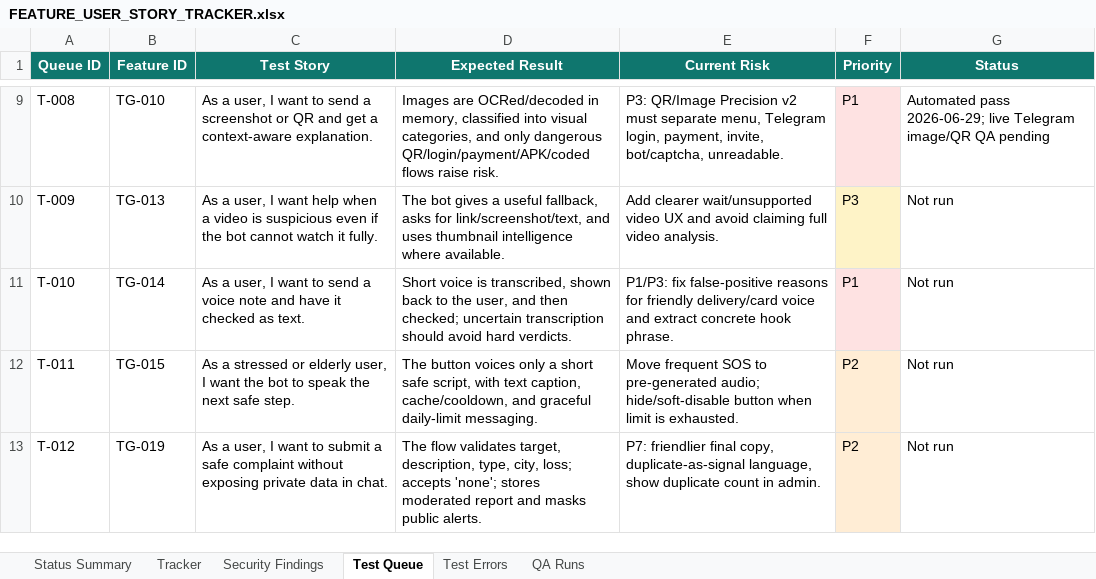
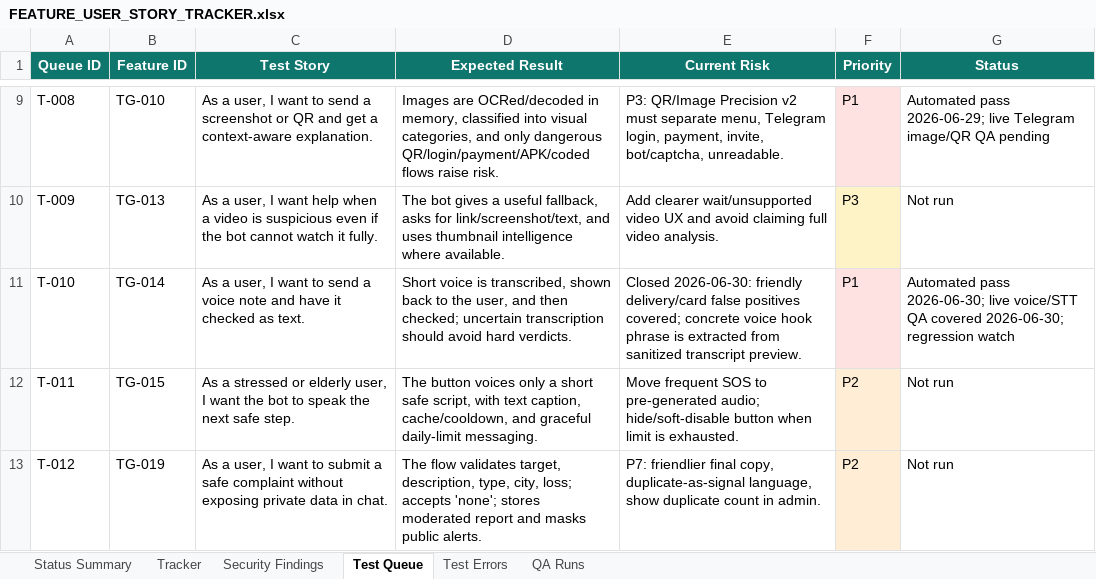
Before and after one commit to Web-pixel-creator/Scam-guard-Main, an Excel workbook: ai_docs/FEATURE_USER_STORY_TRACKER.xlsx, sheet Test Queue, drawn as a sheet; only a part is shown, gaps mark what is left out; values as stored, in another font and other column widths than the file's, no borders; the diff names each change by its address in the sheet, - before the commit and + after, or states it on an @@ line.

Commit message:
fix(telegram): surface voice transcript hooks

```diff
--- a/ai_docs/FEATURE_USER_STORY_TRACKER.xlsx (sheet Test Queue)
+++ b/ai_docs/FEATURE_USER_STORY_TRACKER.xlsx (sheet Test Queue)
-E11 (Current Risk): P1/P3: fix false-positive reasons for friendly delivery/card voice and extract concrete hook phrase.
+E11 (Current Risk): Closed 2026-06-30: friendly delivery/card false positives covered; concrete voice hook phrase is extracted from sanitized transcript preview.
-G11 (Status): Not run
+G11 (Status): Automated pass 2026-06-30; live voice/STT QA covered 2026-06-30; regression watch
```
Also changed, not shown: sheet QA Runs, sheet Status Summary, sheet Tracker, 4 other files.
